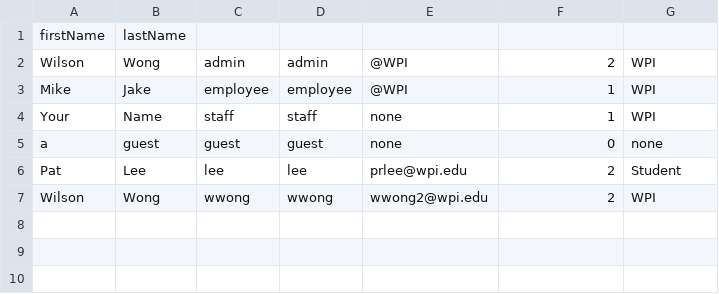
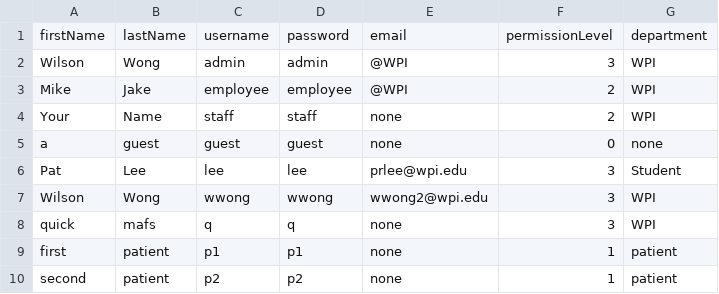
Before and after one commit to CS3733-C21-Team-Y/PrototypeApp, a CSV file: src/main/resources/edu/wpi/cs3733/c21/teamY/CSV/Employee.CSV, drawn as a sheet.

Commit message:
Updates permissions levels and updates methods which draw by permissions

```diff
--- a/src/main/resources/edu/wpi/cs3733/c21/teamY/CSV/Employee.CSV
+++ b/src/main/resources/edu/wpi/cs3733/c21/teamY/CSV/Employee.CSV
@@ -1,7 +1,10 @@
-firstName,lastName,
-Wilson,Wong,admin,admin,@WPI,2,WPI
-Mike,Jake,employee,employee,@WPI,1,WPI
-Your,Name,staff,staff,none,1,WPI
+firstName,lastName,username,password,email,permissionLevel,department
+Wilson,Wong,admin,admin,@WPI,3,WPI
+Mike,Jake,employee,employee,@WPI,2,WPI
+Your,Name,staff,staff,none,2,WPI
 a,guest,guest,guest,none,0,none
-Pat,Lee,lee,lee,prlee@wpi.edu,2,Student
-Wilson,Wong,wwong,wwong,wwong2@wpi.edu,2,WPI
+Pat,Lee,lee,lee,prlee@wpi.edu,3,Student
+Wilson,Wong,wwong,wwong,wwong2@wpi.edu,3,WPI
+quick,mafs,q,q,none,3,WPI
+first,patient,p1,p1,none,1,patient
+second,patient,p2,p2,none,1,patient
```
Also changed, not shown: 4 other files.
